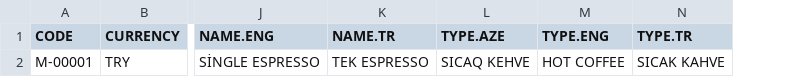
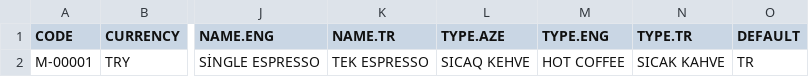
Before and after one commit to mithatercann/qr-code-menu, a CSV file: public/MENU FORMAT.csv, drawn as a sheet; only a part is shown, gaps mark what is left out; the diff names each change by its address in the sheet, - before the commit and + after, or states it on an @@ line.

```diff
--- a/public/MENU FORMAT.csv
+++ b/public/MENU FORMAT.csv
+column O (DEFAULT), row 2: TR
```
Also changed, not shown: 17 other files.
